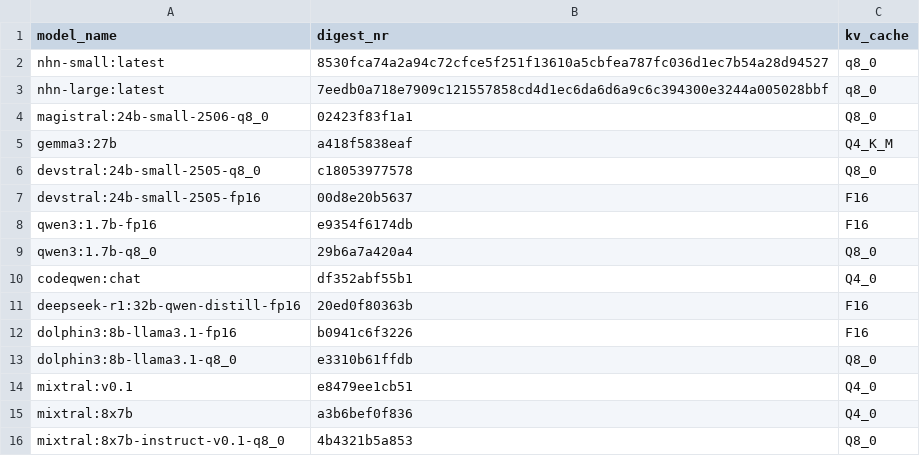
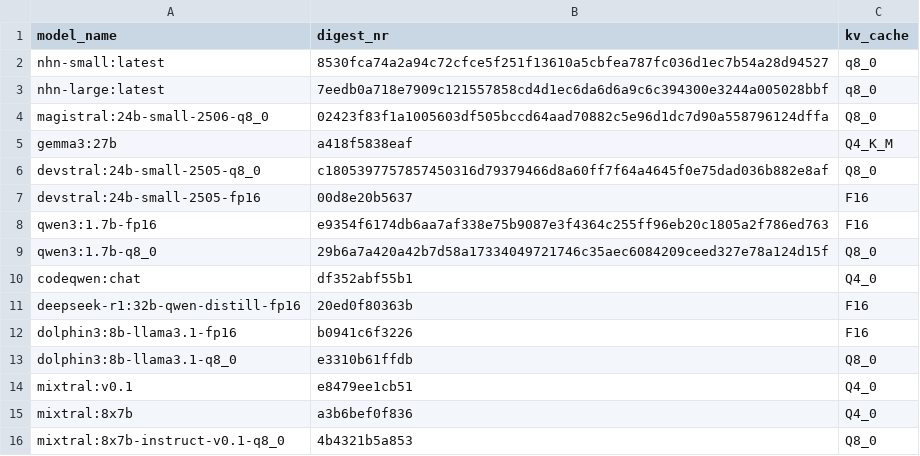
Before and after one commit to MariHGU/Benchmarks_PAI, a CSV file: models.csv, drawn as a sheet.

Commit message:
Model updates

```diff
--- a/models.csv
+++ b/models.csv
@@ -3,8 +3,8 @@ nhn-small:latest,8530fca74a2a94c72cfce5f251f13610a5cbfea787fc036d1ec7b54a28d9452
 nhn-large:latest,7eedb0a718e7909c121557858cd4d1ec6da6d6a9c6c394300e3244a005028bbf,q8_0
-magistral:24b-small-2506-q8_0,02423f83f1a1 ,Q8_0
+magistral:24b-small-2506-q8_0,02423f83f1a1005603df505bccd64aad70882c5e96d1dc7d90a558796124dffa ,Q8_0
 gemma3:27b,a418f5838eaf,Q4_K_M
-devstral:24b-small-2505-q8_0,c18053977578,Q8_0
+devstral:24b-small-2505-q8_0,c1805397757857450316d79379466d8a60ff7f64a4645f0e75dad036b882e8af,Q8_0
 devstral:24b-small-2505-fp16,00d8e20b5637,F16
-qwen3:1.7b-fp16,e9354f6174db,F16
-qwen3:1.7b-q8_0,29b6a7a420a4,Q8_0
+qwen3:1.7b-fp16,e9354f6174db6aa7af338e75b9087e3f4364c255ff96eb20c1805a2f786ed763,F16
+qwen3:1.7b-q8_0,29b6a7a420a42b7d58a17334049721746c35aec6084209ceed327e78a124d15f,Q8_0
 codeqwen:chat,df352abf55b1,Q4_0
```
